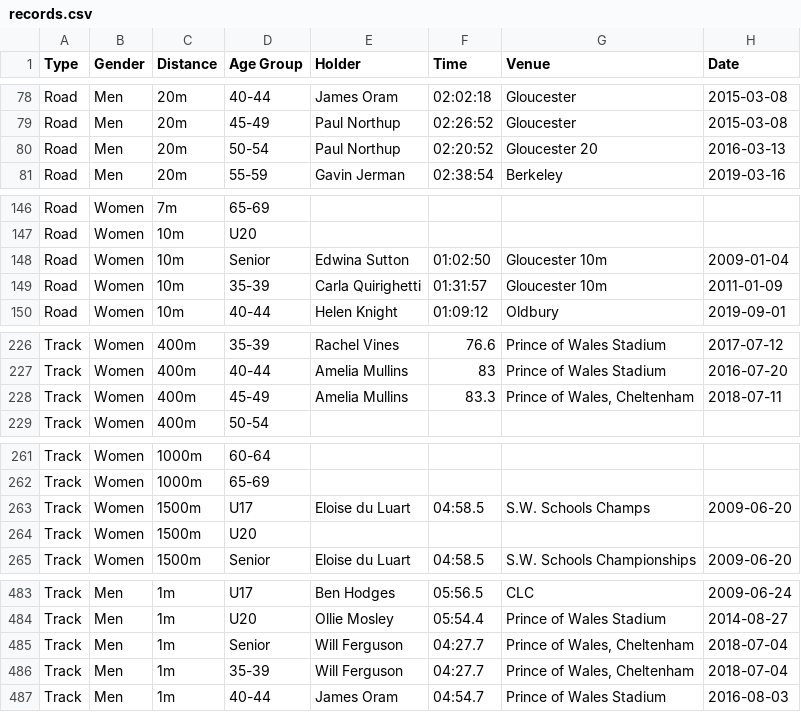
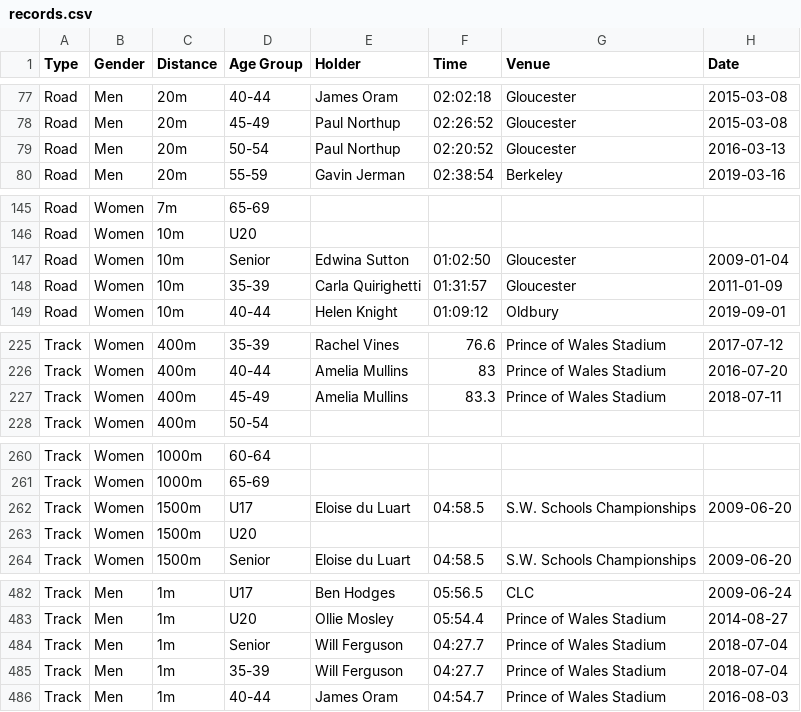
Before and after one commit to CLCStriders/striders, a CSV file: _data/records.csv, drawn as a sheet; only a part is shown, gaps mark what is left out; the diff covers the shown part only.

Commit message:
Standardised venue names

```diff
--- a/_data/records.csv
+++ b/_data/records.csv
@@ -79,3 +78,3 @@ Road,Men,20m,40-44,James Oram,02:02:18,Gloucester,2015-03-08
 Road,Men,20m,45-49,Paul Northup,02:26:52,Gloucester,2015-03-08
-Road,Men,20m,50-54,Paul Northup,02:20:52,Gloucester 20,2016-03-13
+Road,Men,20m,50-54,Paul Northup,02:20:52,Gloucester,2016-03-13
 Road,Men,20m,55-59,Gavin Jerman,02:38:54,Berkeley,2019-03-16
@@ -147,4 +146,4 @@ Road,Women,7m,65-69,,,,
 Road,Women,10m,U20,,,,
-Road,Women,10m,Senior,Edwina Sutton,01:02:50,Gloucester 10m,2009-01-04
-Road,Women,10m,35-39,Carla Quirighetti,01:31:57,Gloucester 10m,2011-01-09
+Road,Women,10m,Senior,Edwina Sutton,01:02:50,Gloucester,2009-01-04
+Road,Women,10m,35-39,Carla Quirighetti,01:31:57,Gloucester,2011-01-09
 Road,Women,10m,40-44,Helen Knight,01:09:12,Oldbury,2019-09-01
@@ -227,3 +226,3 @@ Track,Women,400m,35-39,Rachel Vines,76.6,Prince of Wales Stadium,2017-07-12
 Track,Women,400m,40-44,Amelia Mullins,83,Prince of Wales Stadium,2016-07-20
-Track,Women,400m,45-49,Amelia Mullins,83.3,"Prince of Wales, Cheltenham",2018-07-11
+Track,Women,400m,45-49,Amelia Mullins,83.3,Prince of Wales Stadium,2018-07-11
 Track,Women,400m,50-54,,,,
@@ -262,3 +261,3 @@ Track,Women,1000m,60-64,,,,
 Track,Women,1000m,65-69,,,,
-Track,Women,1500m,U17,Eloise du Luart,04:58.5,S.W. Schools Champs,2009-06-20
+Track,Women,1500m,U17,Eloise du Luart,04:58.5,S.W. Schools Championships,2009-06-20
 Track,Women,1500m,U20,,,,
@@ -484,4 +483,4 @@ Track,Men,1m,U17,Ben Hodges,05:56.5,CLC,2009-06-24
 Track,Men,1m,U20,Ollie Mosley,05:54.4,Prince of Wales Stadium,2014-08-27
-Track,Men,1m,Senior,Will Ferguson,04:27.7,"Prince of Wales, Cheltenham",2018-07-04
-Track,Men,1m,35-39,Will Ferguson,04:27.7,"Prince of Wales, Cheltenham",2018-07-04
+Track,Men,1m,Senior,Will Ferguson,04:27.7,Prince of Wales Stadium,2018-07-04
+Track,Men,1m,35-39,Will Ferguson,04:27.7,Prince of Wales Stadium,2018-07-04
 Track,Men,1m,40-44,James Oram,04:54.7,Prince of Wales Stadium,2016-08-03
```
Also changed, not shown: 1 removed row and 36 edited cells elsewhere in this file.
